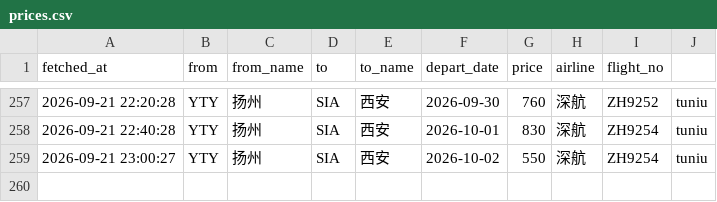
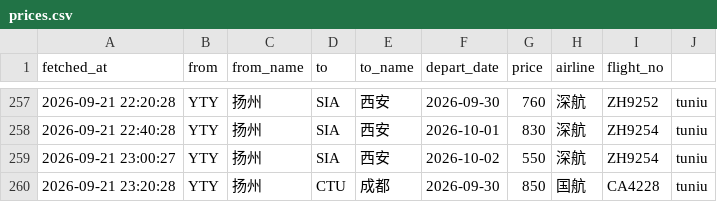
Before and after one commit to snymb233/jipiao-monitor, a CSV file: data/prices.csv, drawn as a sheet; only a part is shown, gaps mark what is left out; the diff names each change by its address in the sheet, - before the commit and + after, or states it on an @@ line.

```diff
--- a/data/prices.csv
+++ b/data/prices.csv
+row 260: 2026-09-21 23:20:28 | YTY | 扬州 | CTU | 成都 | 2026-09-30 | 850 | 国航 | CA4228 | tuniu
```
Also changed, not shown: 2 other files.
